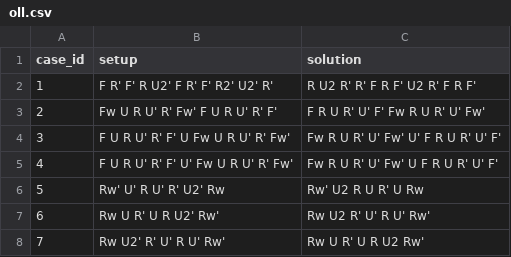
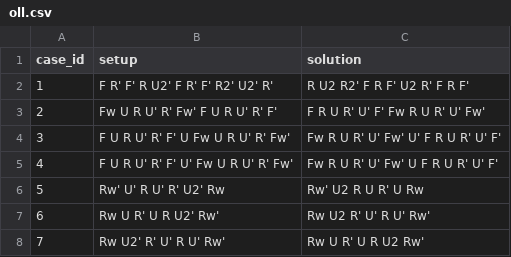
Before and after one commit to crisszkutnik/Cubitorium, a CSV file: algs/3x3_cfop/oll.csv, drawn as a sheet; only a part is shown.

```diff
--- a/algs/3x3_cfop/oll.csv
+++ b/algs/3x3_cfop/oll.csv
@@ -1,3 +1,3 @@
 case_id, setup, solution
-1, F R' F' R U2' F R' F' R2' U2' R', R U2 R' R' F R F' U2 R' F R F'
+1, F R' F' R U2' F R' F' R2' U2' R', R U2 R2' F R F' U2 R' F R F'
 2, Fw U R U' R' Fw' F U R U' R' F', F R U R' U' F' Fw R U R' U' Fw'
```
Also changed, not shown: 34 other files.
